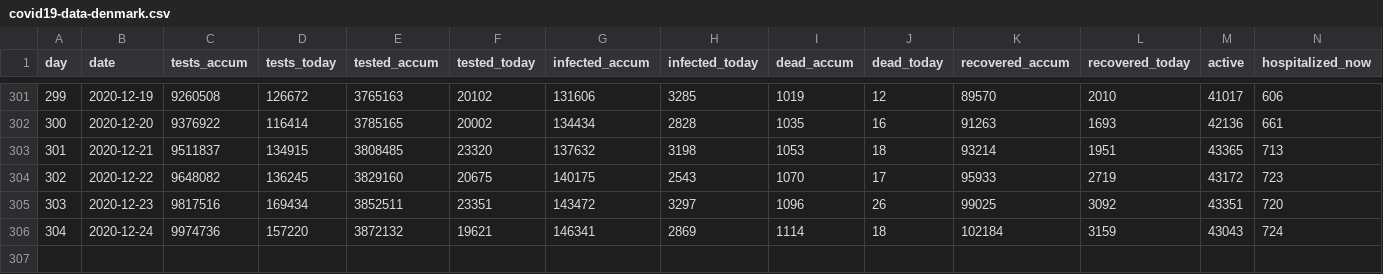
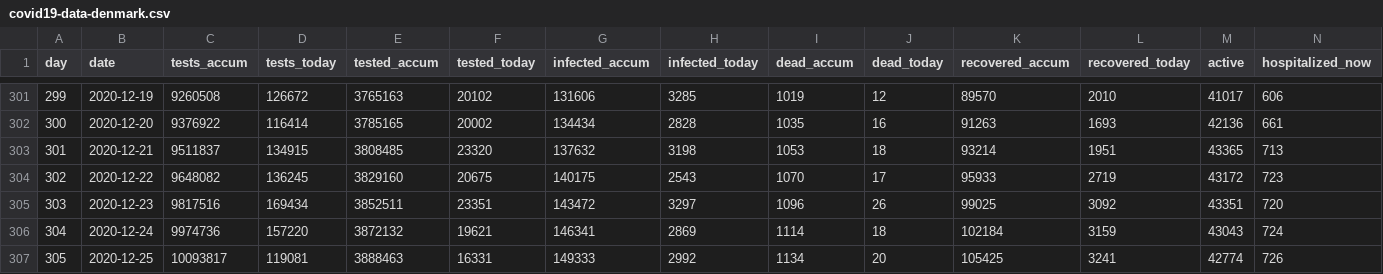
Before and after one commit to mok0/covid19-data-denmark, a CSV file: covid19-data-denmark.csv, drawn as a sheet; only a part is shown, gaps mark what is left out; rows hold the shown columns only; the diff names each change by its address in the sheet, - before the commit and + after, or states it on an @@ line.

Commit message:
Automated commit 2020-12-25

```diff
--- a/covid19-data-denmark.csv
+++ b/covid19-data-denmark.csv
+row 307: 305 | 2020-12-25 | 10093817 | 119081 | 3888463 | 16331 | 149333 | 2992 | 1134 | 20 | 105425 | 3241 | 42774 | 726
```
